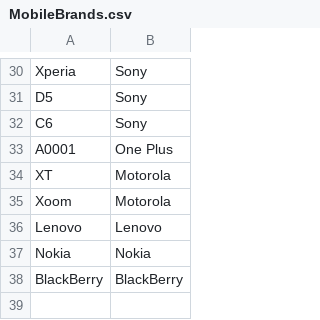
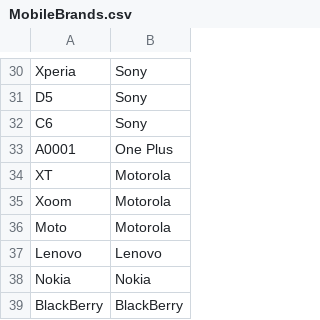
Before and after one commit to nielsbasjes/yauaa, a CSV file: analyzer/src/main/resources/UserAgents/MobileBrands/MobileBrands.csv, drawn as a sheet; only a part is shown, gaps mark what is left out; the diff names each change by its address in the sheet, - before the commit and + after, or states it on an @@ line.

```diff
--- a/analyzer/src/main/resources/UserAgents/MobileBrands/MobileBrands.csv
+++ b/analyzer/src/main/resources/UserAgents/MobileBrands/MobileBrands.csv
+row 36: Moto | Motorola
```
Also changed, not shown: 4 other files.
